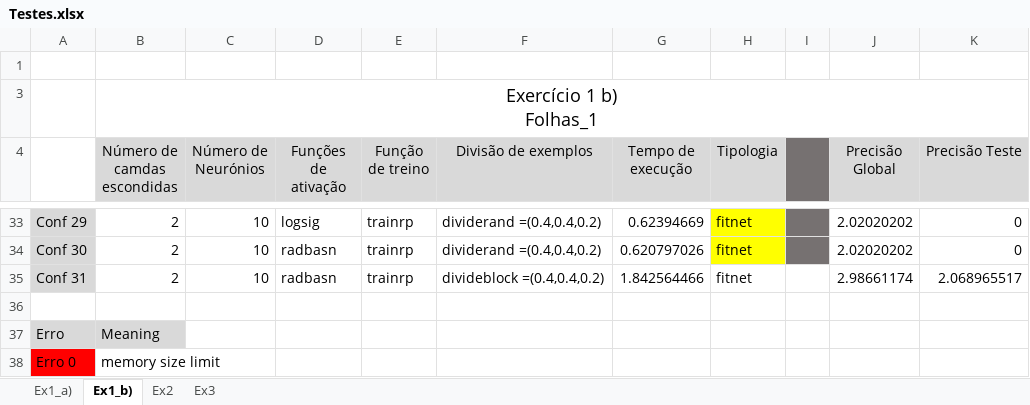
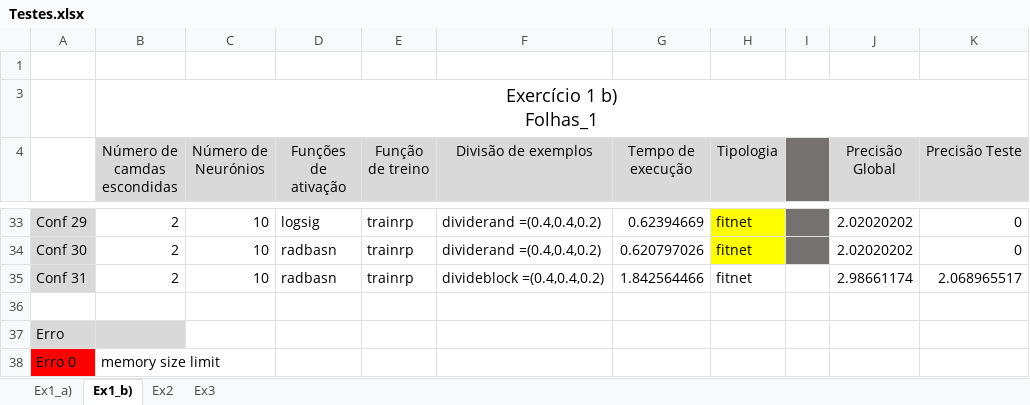
Before and after one commit to Filmaluco/Neural-Network---Matlab, an Excel workbook: Excell and Manipulation Function/Testes.xlsx, sheet Ex1_b), drawn as a sheet; only a part is shown, gaps mark what is left out; values as stored, in another font and other column widths than the file's, no borders; the diff names each change by its address in the sheet, - before the commit and + after, or states it on an @@ line.

Commit message:
Added: Option to saveData

```diff
--- a/Excell and Manipulation Function/Testes.xlsx (sheet Ex1_b))
+++ b/Excell and Manipulation Function/Testes.xlsx (sheet Ex1_b))
-B37 (Número de camdas escondidas): Meaning
+B37 (Número de camdas escondidas): (empty)
```
Also changed, not shown: 5 other files.
